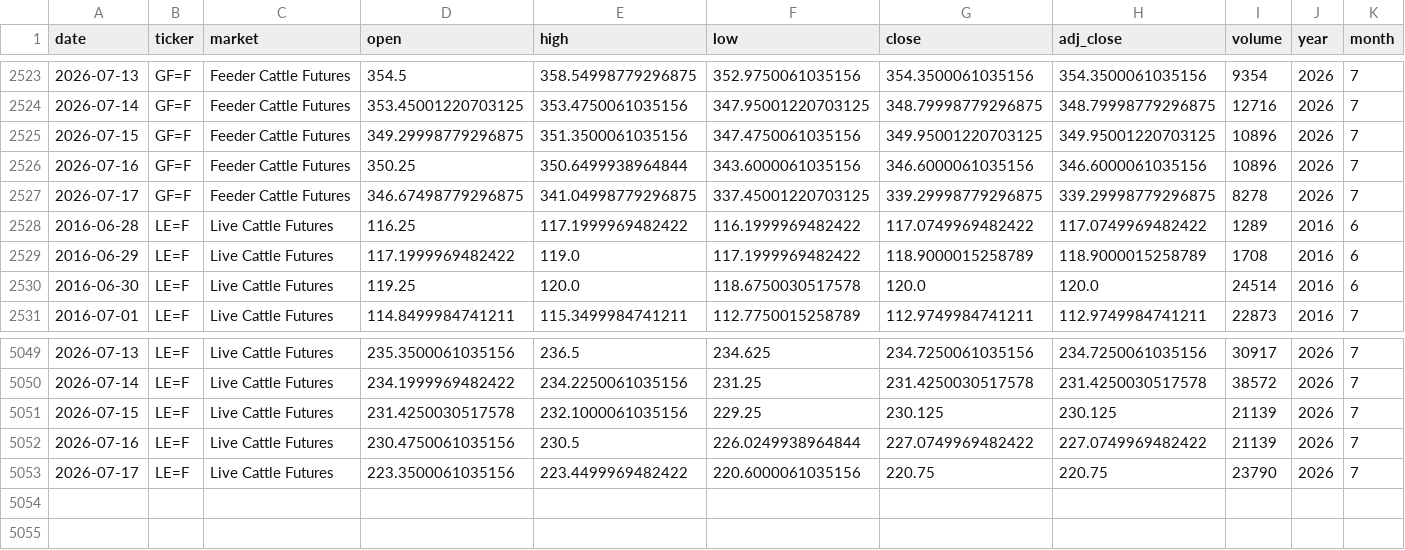
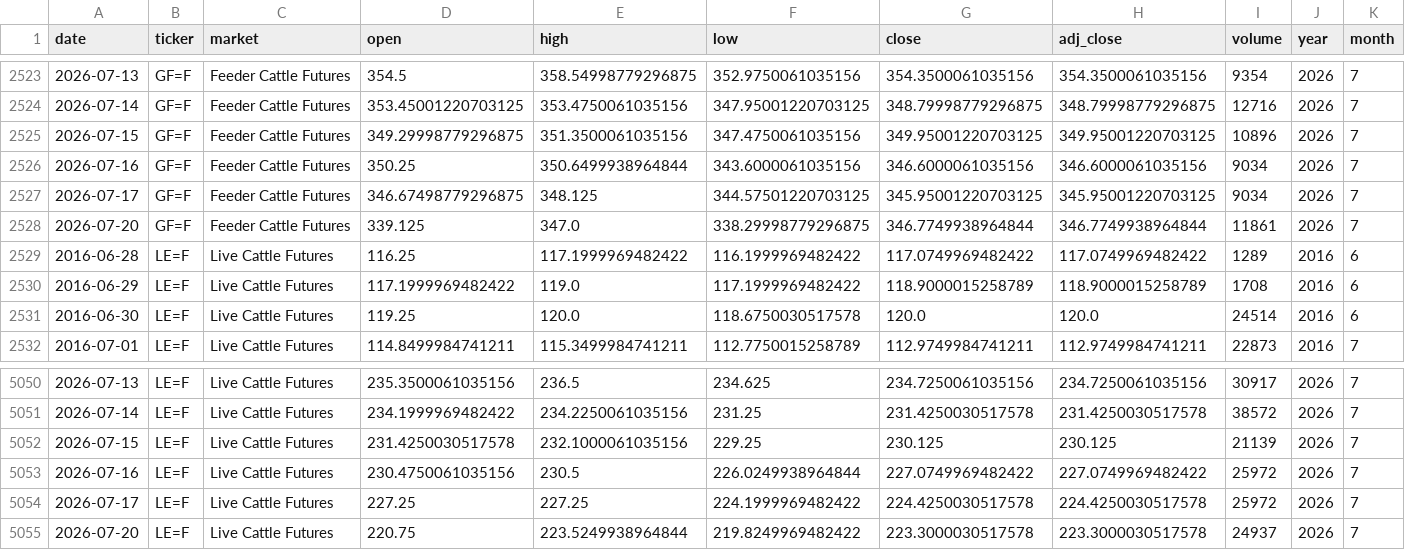
Before and after one commit to franciscomoreno-nicesa/cattle-futures-prices, a CSV file: data/cattle_futures_combined.csv, drawn as a sheet; only a part is shown, gaps mark what is left out; addresses are those after the commit; rows hold the shown columns only; the diff names each change by its address in the sheet, - before the commit and + after, or states it on an @@ line.

```diff
--- a/data/cattle_futures_combined.csv
+++ b/data/cattle_futures_combined.csv
-I2526 (volume): 10896
+I2526 (volume): 9034
-E2527 (high): 341.04998779296875
+E2527 (high): 348.125
-F2527 (low): 337.45001220703125
+F2527 (low): 344.57501220703125
-G2527 (close): 339.29998779296875
+G2527 (close): 345.95001220703125
-H2527 (adj_close): 339.29998779296875
+H2527 (adj_close): 345.95001220703125
-I2527 (volume): 8278
+I2527 (volume): 9034
+row 2528: 2026-07-20 | GF=F | Feeder Cattle Futures | 339.125 | 347.0 | 338.29998779296875 | 346.7749938964844 | 346.7749938964844 | 11861 | 2026 | 7
-I5053 (volume): 21139
+I5053 (volume): 25972
-D5054 (open): 223.3500061035156
+D5054 (open): 227.25
-E5054 (high): 223.4499969482422
+E5054 (high): 227.25
-F5054 (low): 220.6000061035156
+F5054 (low): 224.1999969482422
-G5054 (close): 220.75
+G5054 (close): 224.4250030517578
-H5054 (adj_close): 220.75
+H5054 (adj_close): 224.4250030517578
-I5054 (volume): 23790
+I5054 (volume): 25972
+row 5055: 2026-07-20 | LE=F | Live Cattle Futures | 220.75 | 223.5249938964844 | 219.8249969482422 | 223.3000030517578 | 223.3000030517578 | 24937 | 2026 | 7
```
Also changed, not shown: data/feeder_cattle.csv, data/live_cattle.csv.
